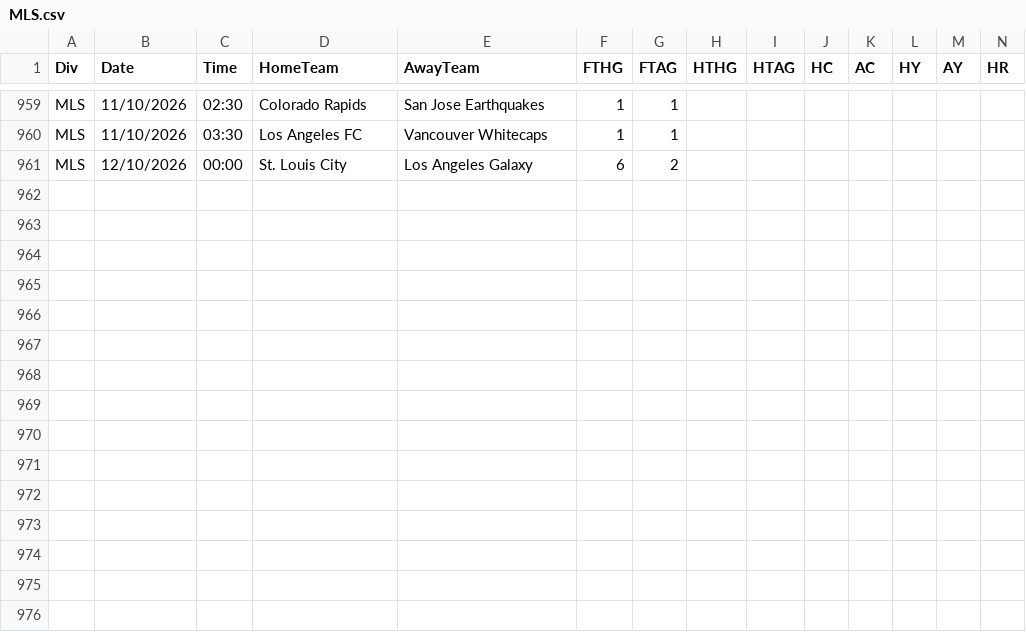
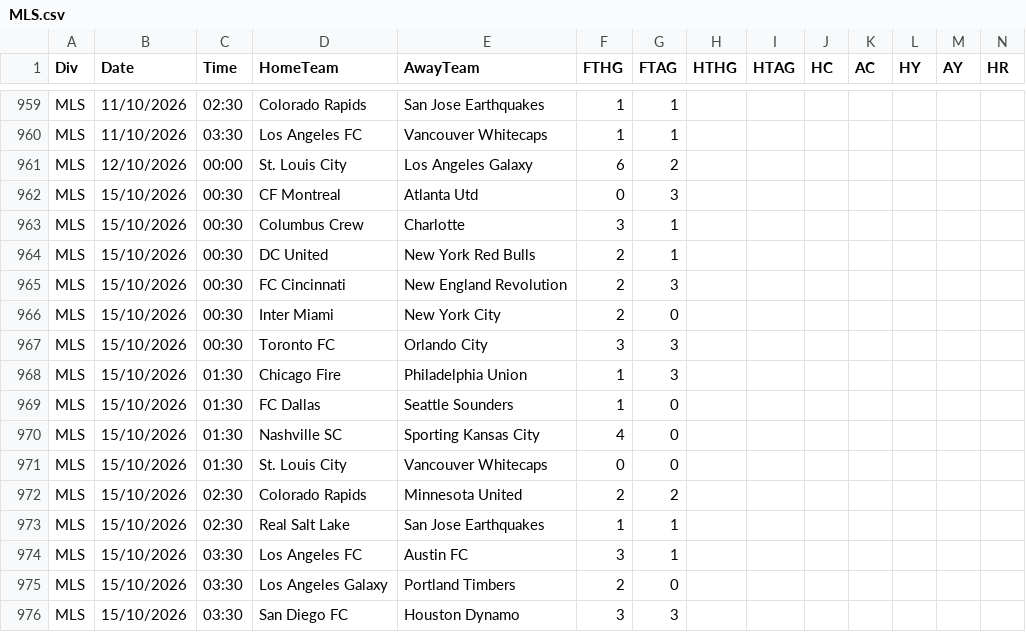
Before and after one commit to georgecharlesworth5-sudo/footystatpack, a CSV file: data/MLS.csv, drawn as a sheet; only a part is shown, gaps mark what is left out; rows hold the shown columns only; the diff names each change by its address in the sheet, - before the commit and + after, or states it on an @@ line.

```diff
--- a/data/MLS.csv
+++ b/data/MLS.csv
+row 962: MLS | 15/10/2026 | 00:30 | CF Montreal | Atlanta Utd | 0 | 3
+row 963: MLS | 15/10/2026 | 00:30 | Columbus Crew | Charlotte | 3 | 1
+row 964: MLS | 15/10/2026 | 00:30 | DC United | New York Red Bulls | 2 | 1
+row 965: MLS | 15/10/2026 | 00:30 | FC Cincinnati | New England Revolution | 2 | 3
+row 966: MLS | 15/10/2026 | 00:30 | Inter Miami | New York City | 2 | 0
+row 967: MLS | 15/10/2026 | 00:30 | Toronto FC | Orlando City | 3 | 3
+row 968: MLS | 15/10/2026 | 01:30 | Chicago Fire | Philadelphia Union | 1 | 3
+row 969: MLS | 15/10/2026 | 01:30 | FC Dallas | Seattle Sounders | 1 | 0
+row 970: MLS | 15/10/2026 | 01:30 | Nashville SC | Sporting Kansas City | 4 | 0
+row 971: MLS | 15/10/2026 | 01:30 | St. Louis City | Vancouver Whitecaps | 0 | 0
+row 972: MLS | 15/10/2026 | 02:30 | Colorado Rapids | Minnesota United | 2 | 2
+row 973: MLS | 15/10/2026 | 02:30 | Real Salt Lake | San Jose Earthquakes | 1 | 1
+row 974: MLS | 15/10/2026 | 03:30 | Los Angeles FC | Austin FC | 3 | 1
+row 975: MLS | 15/10/2026 | 03:30 | Los Angeles Galaxy | Portland Timbers | 2 | 0
+row 976: MLS | 15/10/2026 | 03:30 | San Diego FC | Houston Dynamo | 3 | 3
```
Also changed, not shown: bets_log.csv, 3 other files.
